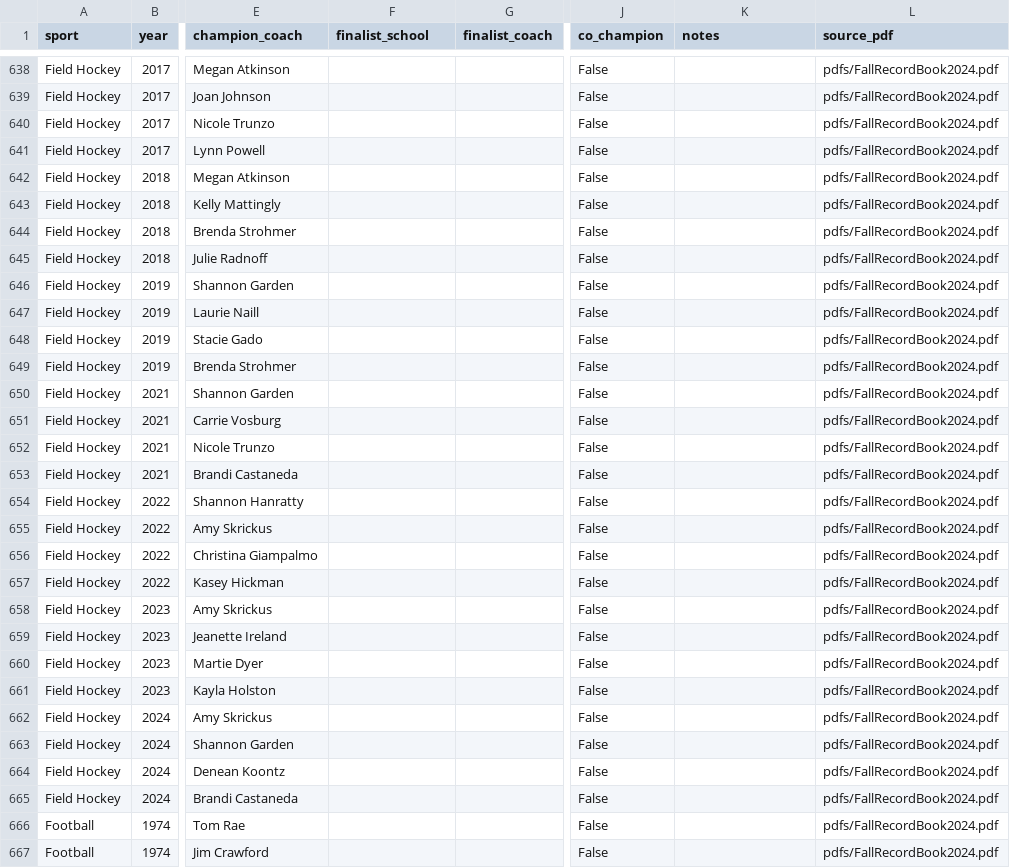
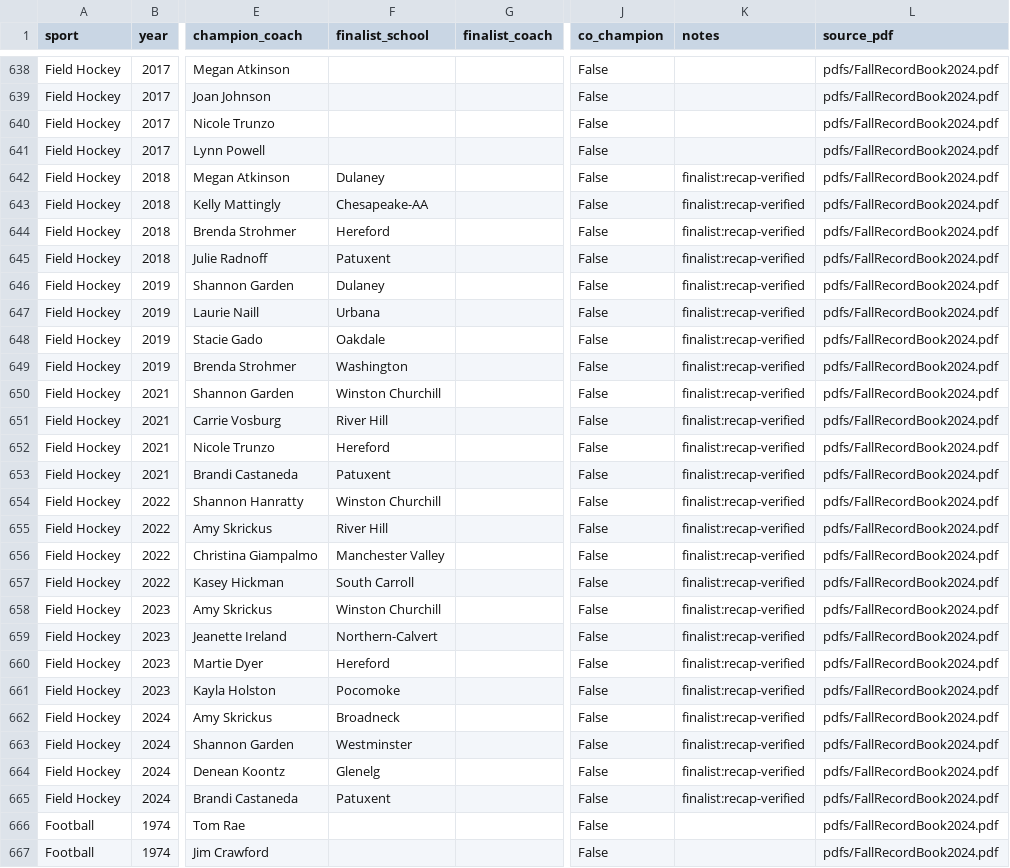
Before and after one commit to NewsAppsUMD/maryland-high-schools, a CSV file: data/fall/championship_results.csv, drawn as a sheet; only a part is shown, gaps mark what is left out; the diff covers the shown part only; the diff names each change by its address in the sheet, - before the commit and + after, or states it on an @@ line.

```diff
--- a/data/fall/championship_results.csv
+++ b/data/fall/championship_results.csv
-F642 (finalist_school): (empty)
+F642 (finalist_school): Dulaney
-K642:K665 (notes): (empty)
+K642:K665 (notes): finalist:recap-verified
-F643 (finalist_school): (empty)
+F643 (finalist_school): Chesapeake-AA
-F644 (finalist_school): (empty)
+F644 (finalist_school): Hereford
-F645 (finalist_school): (empty)
+F645 (finalist_school): Patuxent
-F646 (finalist_school): (empty)
+F646 (finalist_school): Dulaney
-F647 (finalist_school): (empty)
+F647 (finalist_school): Urbana
-F648 (finalist_school): (empty)
+F648 (finalist_school): Oakdale
-F649 (finalist_school): (empty)
+F649 (finalist_school): Washington
-F650 (finalist_school): (empty)
+F650 (finalist_school): Winston Churchill
-F651 (finalist_school): (empty)
+F651 (finalist_school): River Hill
-F652 (finalist_school): (empty)
+F652 (finalist_school): Hereford
-F653 (finalist_school): (empty)
+F653 (finalist_school): Patuxent
-F654 (finalist_school): (empty)
+F654 (finalist_school): Winston Churchill
-F655 (finalist_school): (empty)
+F655 (finalist_school): River Hill
-F656 (finalist_school): (empty)
+F656 (finalist_school): Manchester Valley
-F657 (finalist_school): (empty)
+F657 (finalist_school): South Carroll
-F658 (finalist_school): (empty)
+F658 (finalist_school): Winston Churchill
-F659 (finalist_school): (empty)
+F659 (finalist_school): Northern-Calvert
-F660 (finalist_school): (empty)
+F660 (finalist_school): Hereford
-F661 (finalist_school): (empty)
+F661 (finalist_school): Pocomoke
-F662 (finalist_school): (empty)
+F662 (finalist_school): Broadneck
-F663 (finalist_school): (empty)
+F663 (finalist_school): Westminster
-F664 (finalist_school): (empty)
+F664 (finalist_school): Glenelg
-F665 (finalist_school): (empty)
+F665 (finalist_school): Patuxent
```
Also changed, not shown: 144 edited cells elsewhere in this file, data/fall/school_records.csv, data/spring/championship_results.csv, 22 other files.
